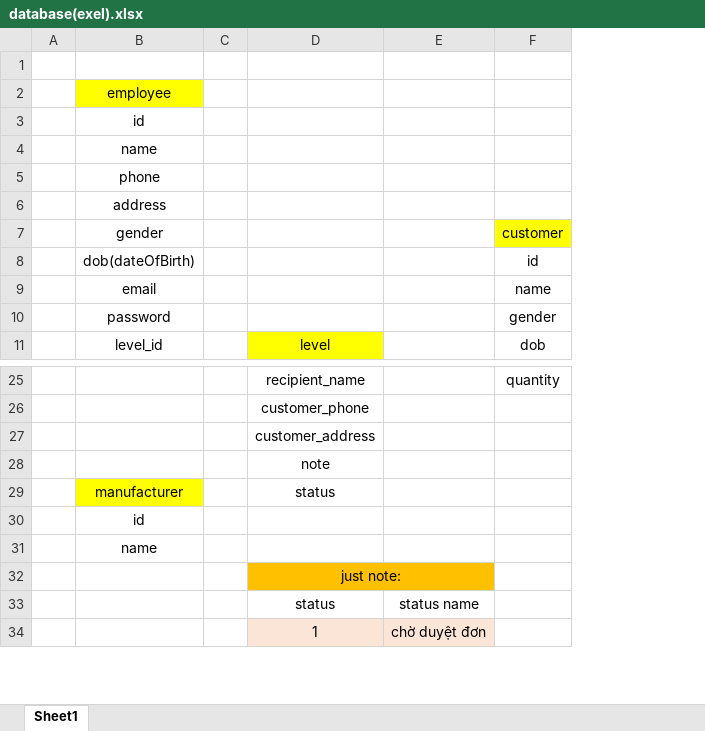
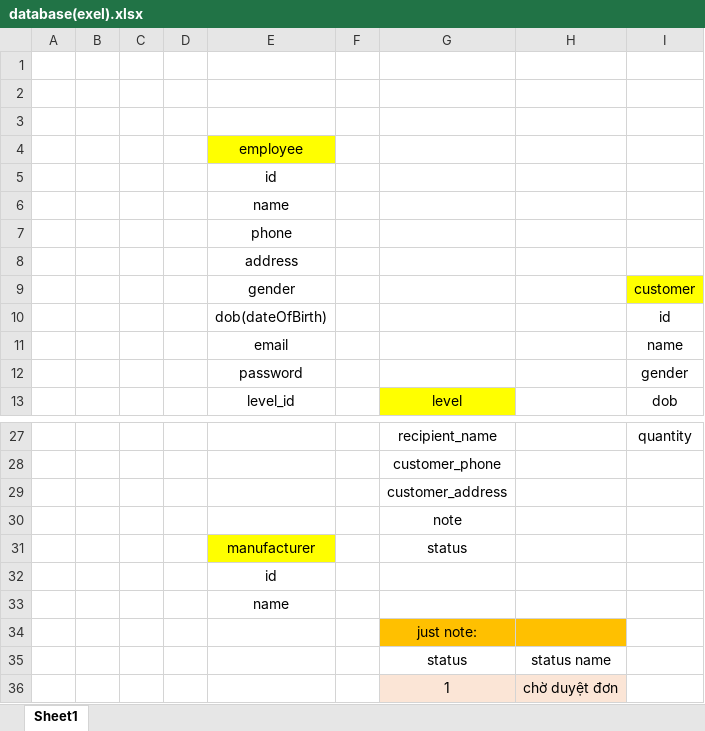
Before and after one commit to Prox404/doan1J2School, an Excel workbook: Document/database(exel).xlsx, sheet Sheet1, drawn as a sheet; only a part is shown, gaps mark what is left out; values as stored, in another font and other column widths than the file's, no borders; removed rows and columns are numbered as before the commit, all else as after; the diff names each change by its address in the sheet, - before the commit and + after, or states it on an @@ line.

```diff
--- a/Document/database(exel).xlsx (sheet Sheet1)
+++ b/Document/database(exel).xlsx (sheet Sheet1)
+column B, empty
+column C, empty
+column D, empty
+row 1: (empty)
+row 2: (empty)
-D32:E32 merged
```
Also changed, not shown: 1 other file.
